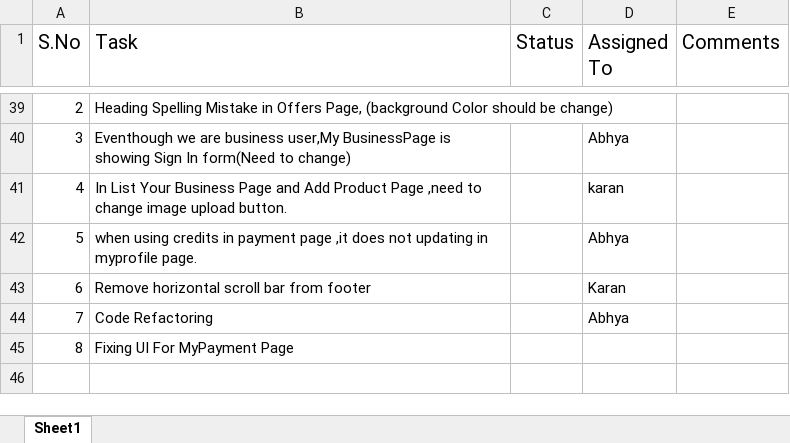
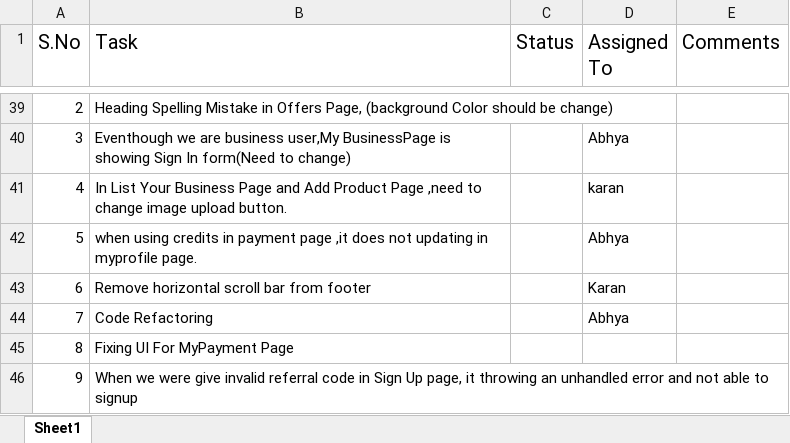
Before and after one commit to toothsy/HyperMarket, an Excel workbook: TaskList_Team4.xlsx, sheet Sheet1, drawn as a sheet; only a part is shown, gaps mark what is left out; values as stored, in another font and other column widths than the file's, no borders; the diff names each change by its address in the sheet, - before the commit and + after, or states it on an @@ line.

Commit message:
Task List Updated

```diff
--- a/TaskList_Team4.xlsx (sheet Sheet1)
+++ b/TaskList_Team4.xlsx (sheet Sheet1)
+row 46: 9 | When we were give invalid referral code in Sign Up page, it throwing an unhandled error and not able to signup
```
